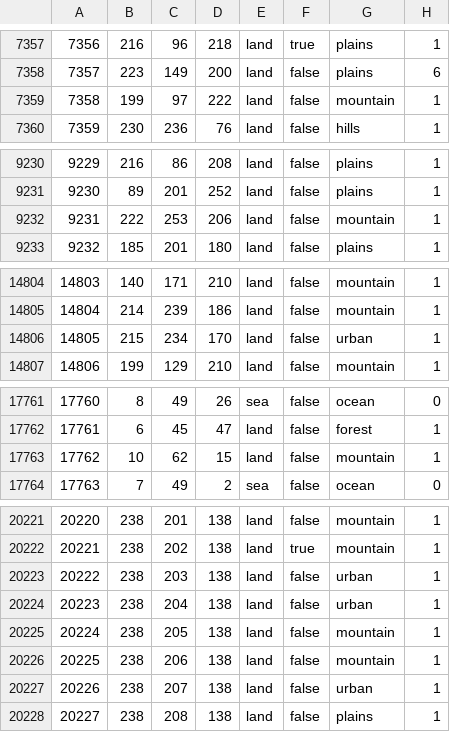
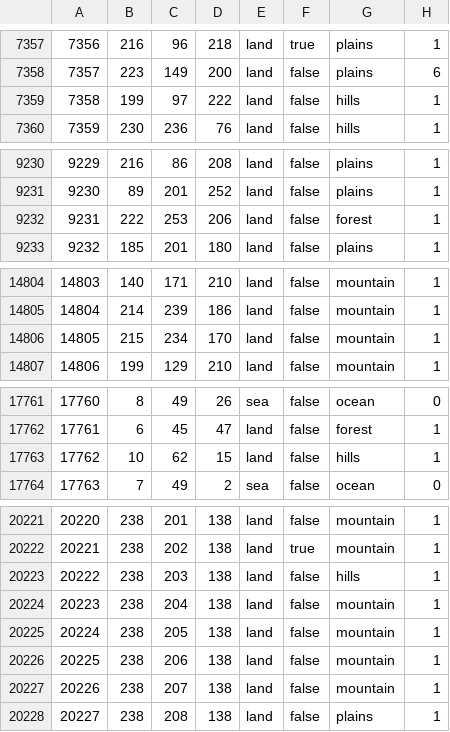
Before and after one commit to CHO-KING/Gbruh2, a CSV file: map/definition.csv, drawn as a sheet; only a part is shown, gaps mark what is left out.

```diff
--- a/map/definition.csv
+++ b/map/definition.csv
@@ -7358,3 +7358,3 @@
 7357;223;149;200;land;false;plains;6
-7358;199;97;222;land;false;mountain;1
+7358;199;97;222;land;false;hills;1
 7359;230;236;76;land;false;hills;1
@@ -9231,3 +9231,3 @@
 9230;89;201;252;land;false;plains;1
-9231;222;253;206;land;false;mountain;1
+9231;222;253;206;land;false;forest;1
 9232;185;201;180;land;false;plains;1
@@ -14805,3 +14805,3 @@
 14804;214;239;186;land;false;mountain;1
-14805;215;234;170;land;false;urban;1
+14805;215;234;170;land;false;mountain;1
 14806;199;129;210;land;false;mountain;1
@@ -17762,3 +17762,3 @@
 17761;6;45;47;land;false;forest;1
-17762;10;62;15;land;false;mountain;1
+17762;10;62;15;land;false;hills;1
 17763;7;49;2;sea;false;ocean;0
@@ -20222,7 +20222,7 @@
 20221;238;202;138;land;true;mountain;1
-20222;238;203;138;land;false;urban;1
-20223;238;204;138;land;false;urban;1
+20222;238;203;138;land;false;hills;1
+20223;238;204;138;land;false;mountain;1
 20224;238;205;138;land;false;mountain;1
 20225;238;206;138;land;false;mountain;1
-20226;238;207;138;land;false;urban;1
+20226;238;207;138;land;false;mountain;1
 20227;238;208;138;land;false;plains;1
```
Also changed, not shown: 36 other files.
